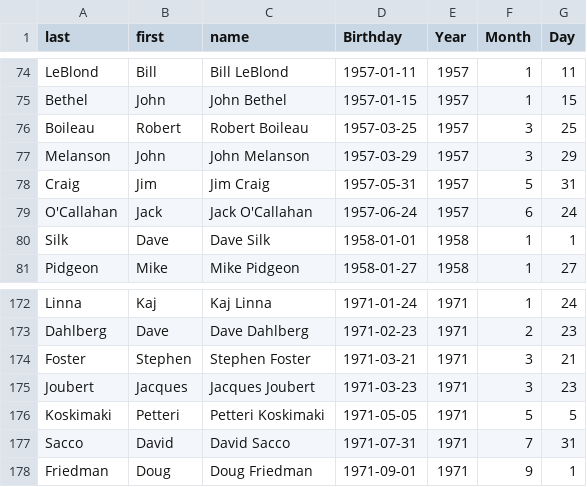
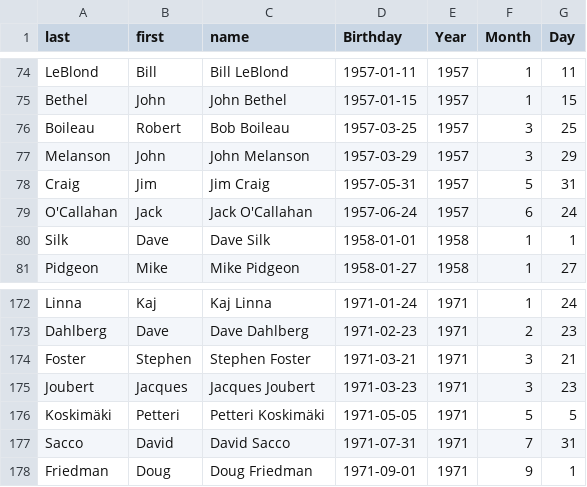
Before and after one commit to redsoxfan2194/buhockeystats, a CSV file: buhockeystatssite/recordbookdata/birthdays.csv, drawn as a sheet; only a part is shown, gaps mark what is left out.

```diff
--- a/buhockeystatssite/recordbookdata/birthdays.csv
+++ b/buhockeystatssite/recordbookdata/birthdays.csv
@@ -75,3 +75,3 @@ LeBlond,Bill,Bill LeBlond,1957-01-11,1957,1,11
 Bethel,John,John Bethel,1957-01-15,1957,1,15
-Boileau,Robert,Robert Boileau,1957-03-25,1957,3,25
+Boileau,Robert,Bob Boileau,1957-03-25,1957,3,25
 Melanson,John,John Melanson,1957-03-29,1957,3,29
@@ -175,3 +175,3 @@ Foster,Stephen,Stephen Foster,1971-03-21,1971,3,21
 Joubert,Jacques,Jacques Joubert,1971-03-23,1971,3,23
-Koskimaki,Petteri,Petteri Koskimaki,1971-05-05,1971,5,5
+Koskimäki,Petteri,Petteri Koskimäki,1971-05-05,1971,5,5
 Sacco,David,David Sacco,1971-07-31,1971,7,31
```
Also changed, not shown: buhockeystatssite/recordbookdata/GameStatsDataPre03.csv, buhockeystatssite/recordbookdata/MHattricks.csv, 18 other files.
